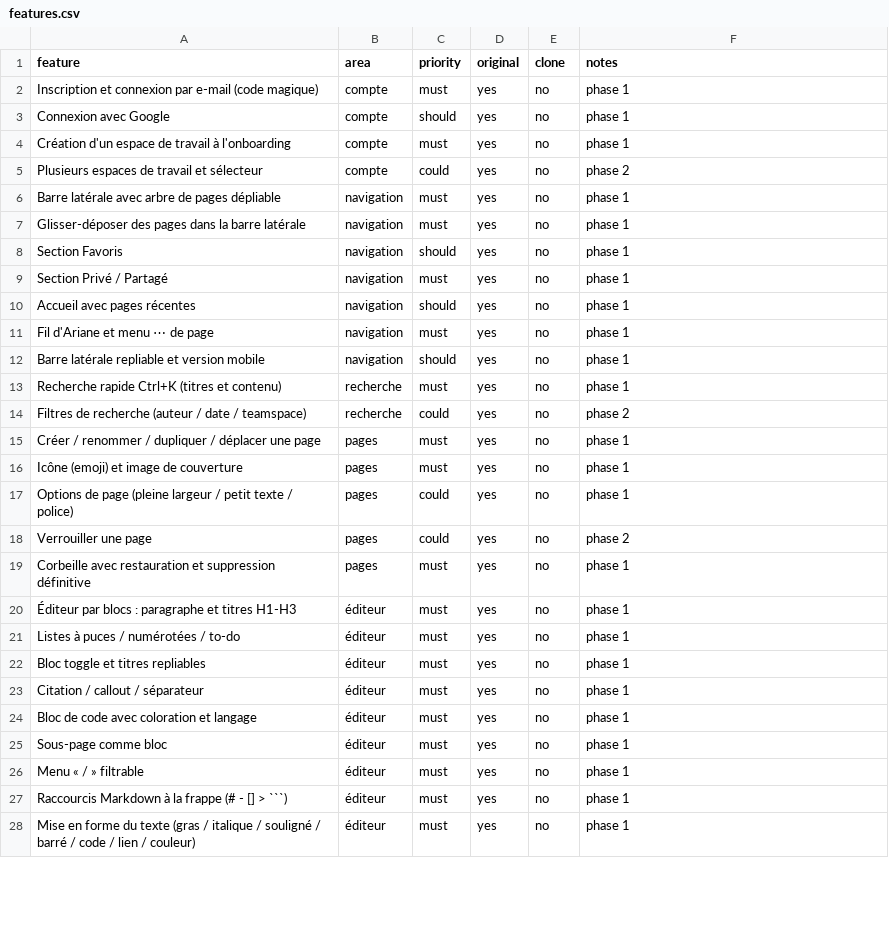
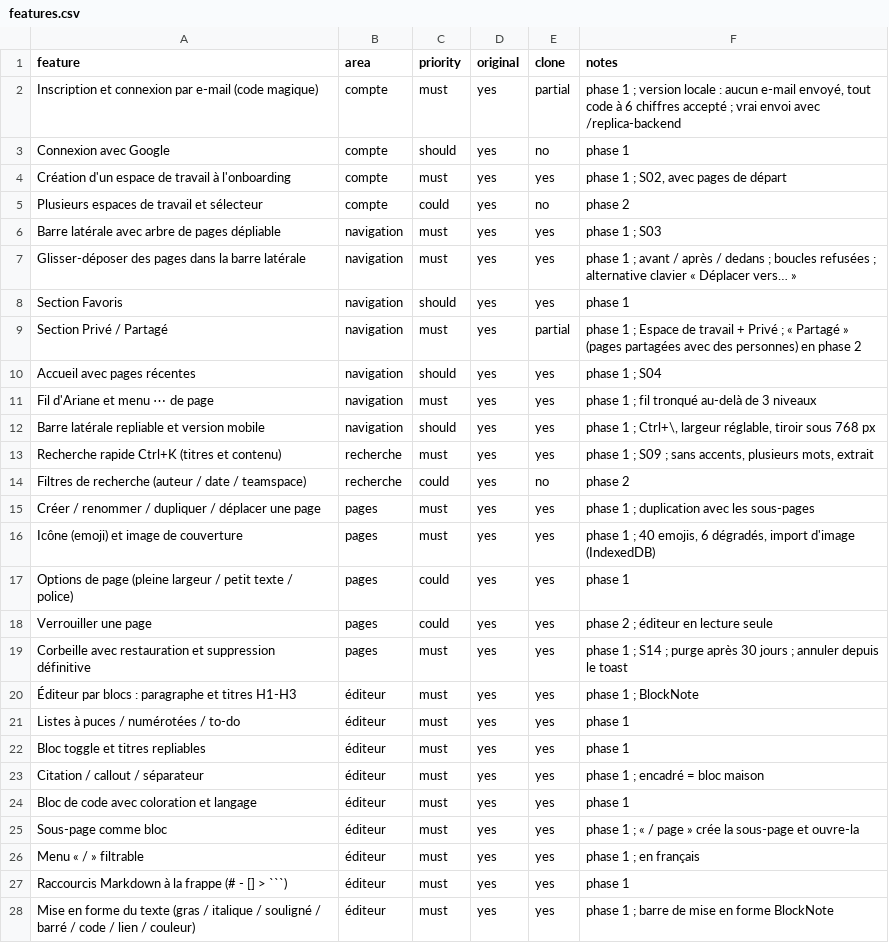
Before and after one commit to maxfreeman82/worhard, a CSV file: replica/features.csv, drawn as a sheet; only a part is shown; the diff covers the shown part only; the diff names each change by its address in the sheet, - before the commit and + after, or states it on an @@ line.

```diff
--- a/replica/features.csv
+++ b/replica/features.csv
-E2 (clone): no
+E2 (clone): partial
-F2 (notes): phase 1
+F2 (notes): phase 1 ; version locale : aucun e-mail envoyé, tout code à 6 chiffres accepté ; vrai envoi avec /replica-backend
-E4 (clone): no
+E4 (clone): yes
-F4 (notes): phase 1
+F4 (notes): phase 1 ; S02, avec pages de départ
-E6:E8 (clone): no
+E6:E8 (clone): yes
-F6 (notes): phase 1
+F6 (notes): phase 1 ; S03
-F7 (notes): phase 1
+F7 (notes): phase 1 ; avant / après / dedans ; boucles refusées ; alternative clavier « Déplacer vers… »
-E9 (clone): no
+E9 (clone): partial
-F9 (notes): phase 1
+F9 (notes): phase 1 ; Espace de travail + Privé ; « Partagé » (pages partagées avec des personnes) en phase 2
-E10:E13 (clone): no
+E10:E13 (clone): yes
-F10 (notes): phase 1
+F10 (notes): phase 1 ; S04
-F11 (notes): phase 1
+F11 (notes): phase 1 ; fil tronqué au-delà de 3 niveaux
-F12 (notes): phase 1
+F12 (notes): phase 1 ; Ctrl+\, largeur réglable, tiroir sous 768 px
-F13 (notes): phase 1
+F13 (notes): phase 1 ; S09 ; sans accents, plusieurs mots, extrait
-E15:E28 (clone): no
+E15:E28 (clone): yes
-F15 (notes): phase 1
+F15 (notes): phase 1 ; duplication avec les sous-pages
-F16 (notes): phase 1
+F16 (notes): phase 1 ; 40 emojis, 6 dégradés, import d'image (IndexedDB)
-F18 (notes): phase 2
+F18 (notes): phase 2 ; éditeur en lecture seule
-F19 (notes): phase 1
+F19 (notes): phase 1 ; S14 ; purge après 30 jours ; annuler depuis le toast
-F20 (notes): phase 1
+F20 (notes): phase 1 ; BlockNote
-F23 (notes): phase 1
+F23 (notes): phase 1 ; encadré = bloc maison
-F25 (notes): phase 1
+F25 (notes): phase 1 ; « / page » crée la sous-page et ouvre-la
-F26 (notes): phase 1
+F26 (notes): phase 1 ; en français
-F28 (notes): phase 1
+F28 (notes): phase 1 ; barre de mise en forme BlockNote
```
Also changed, not shown: 17 edited cells elsewhere in this file, 19 other files.
